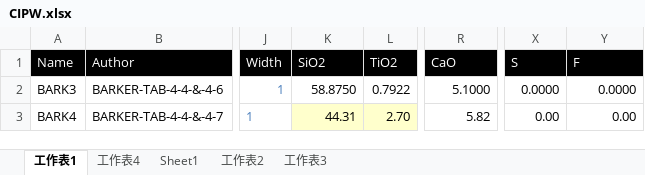
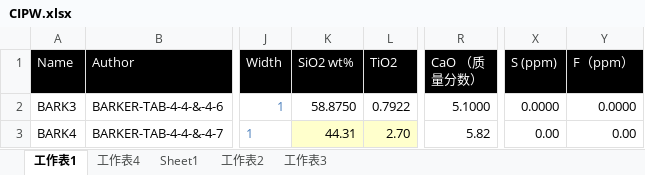
Before and after one commit to GeoPyTool/GeoPyTool, an Excel workbook: DataFileSamples/TAS REE Trace Pearce Harker CIPW/CIPW.xlsx, sheet 工作表1, drawn as a sheet; only a part is shown, gaps mark what is left out; values as stored, in another font and other column widths than the file's, no borders; the diff names each change by its address in the sheet, - before the commit and + after, or states it on an @@ line.

```diff
--- a/DataFileSamples/TAS REE Trace Pearce Harker CIPW/CIPW.xlsx (sheet 工作表1)
+++ b/DataFileSamples/TAS REE Trace Pearce Harker CIPW/CIPW.xlsx (sheet 工作表1)
-K1: SiO2
+K1: SiO2 wt%
-R1: CaO
+R1: CaO （质量分数）
-X1: S
+X1: S (ppm)
-Y1: F
+Y1: F（ppm）
```
Also changed, not shown: DataFileSamples/TAS REE Trace Pearce Harker CIPW/Data.xlsx, 5 other files.
